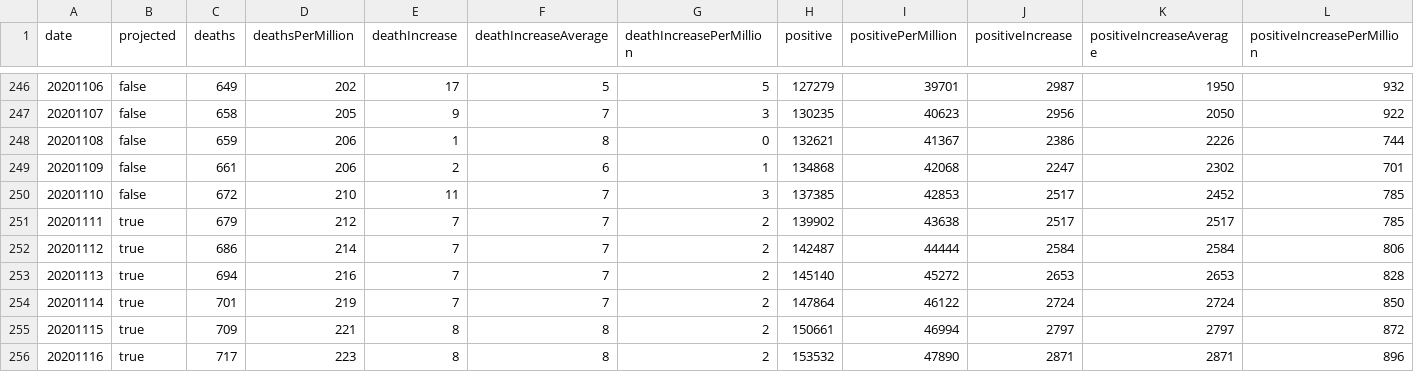
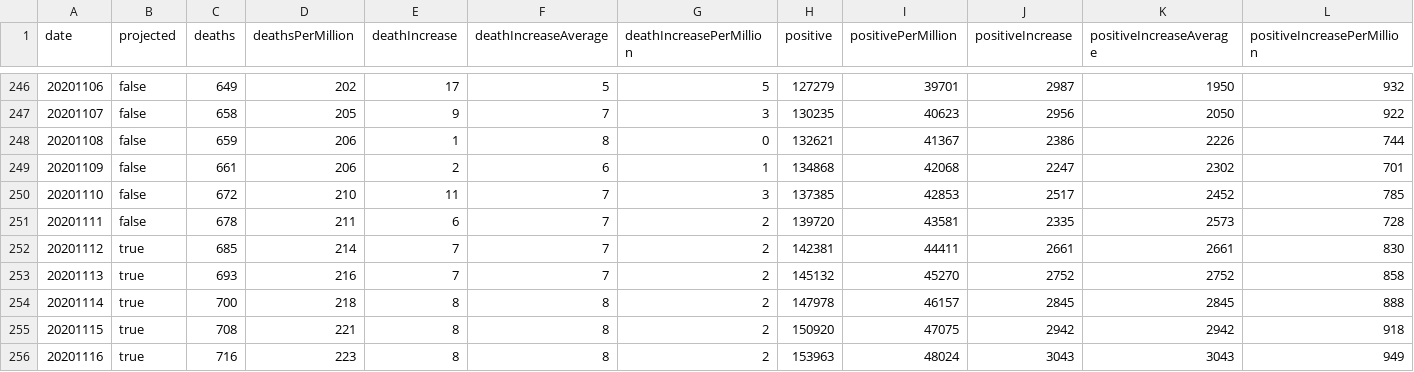
Before and after one commit to mgwalker/covid19-csv, a CSV file: docs/v1/UT.csv, drawn as a sheet; only a part is shown, gaps mark what is left out; removed rows and columns are numbered as before the commit, all else as after; the diff covers the shown part only; the diff names each change by its address in the sheet, - before the commit and + after, or states it on an @@ line.

```diff
--- a/docs/v1/UT.csv
+++ b/docs/v1/UT.csv
-row 251: 20201111 | true | 679 | 212 | 7 | 7 | 2 | 139902 | 43638 | 2517 | 2517 | 785
+row 251: 20201111 | false | 678 | 211 | 6 | 7 | 2 | 139720 | 43581 | 2335 | 2573 | 728
-C252 (deaths): 686
+C252 (deaths): 685
-H252 (positive): 142487
+H252 (positive): 142381
-I252 (positivePerMillion): 44444
+I252 (positivePerMillion): 44411
-J252 (positiveIncrease): 2584
+J252 (positiveIncrease): 2661
-K252 (positiveIncreaseAverage): 2584
+K252 (positiveIncreaseAverage): 2661
-L252 (positiveIncreasePerMillion): 806
+L252 (positiveIncreasePerMillion): 830
-C253 (deaths): 694
+C253 (deaths): 693
-H253 (positive): 145140
+H253 (positive): 145132
-I253 (positivePerMillion): 45272
+I253 (positivePerMillion): 45270
-J253 (positiveIncrease): 2653
+J253 (positiveIncrease): 2752
-K253 (positiveIncreaseAverage): 2653
+K253 (positiveIncreaseAverage): 2752
-L253 (positiveIncreasePerMillion): 828
+L253 (positiveIncreasePerMillion): 858
-row 254: 20201114 | true | 701 | 219 | 7 | 7 | 2 | 147864 | 46122 | 2724 | 2724 | 850
+row 254: 20201114 | true | 700 | 218 | 8 | 8 | 2 | 147978 | 46157 | 2845 | 2845 | 888
-C255 (deaths): 709
+C255 (deaths): 708
-H255 (positive): 150661
+H255 (positive): 150920
-I255 (positivePerMillion): 46994
+I255 (positivePerMillion): 47075
-J255 (positiveIncrease): 2797
+J255 (positiveIncrease): 2942
-K255 (positiveIncreaseAverage): 2797
+K255 (positiveIncreaseAverage): 2942
-L255 (positiveIncreasePerMillion): 872
+L255 (positiveIncreasePerMillion): 918
-C256 (deaths): 717
+C256 (deaths): 716
-H256 (positive): 153532
+H256 (positive): 153963
-I256 (positivePerMillion): 47890
+I256 (positivePerMillion): 48024
-J256 (positiveIncrease): 2871
+J256 (positiveIncrease): 3043
-K256 (positiveIncreaseAverage): 2871
+K256 (positiveIncreaseAverage): 3043
-L256 (positiveIncreasePerMillion): 896
+L256 (positiveIncreasePerMillion): 949
```
Also changed, not shown: 4 added rows, 3 removed rows, 34 edited cells and row numbers in column A elsewhere in this file, docs/v1/IL.csv, docs/v1/MD.csv, 54 other files.
